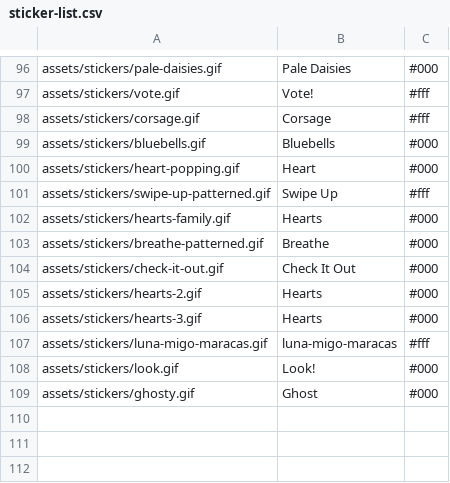
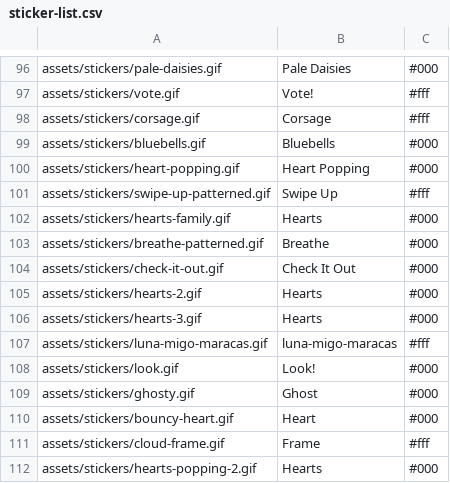
Before and after one commit to Motivesoft/condaluna, a CSV file: assets/scripts/sticker-list.csv, drawn as a sheet; only a part is shown, gaps mark what is left out; the diff names each change by its address in the sheet, - before the commit and + after, or states it on an @@ line.

Commit message:
New stickers: hearts popping, heart bouncing, frame

```diff
--- a/assets/scripts/sticker-list.csv
+++ b/assets/scripts/sticker-list.csv
-B100: Heart
+B100: Heart Popping
+row 110: assets/stickers/bouncy-heart.gif | Heart | #000
+row 111: assets/stickers/cloud-frame.gif | Frame | #fff
+row 112: assets/stickers/hearts-popping-2.gif | Hearts | #000
```
Also changed, not shown: 5 other files.
